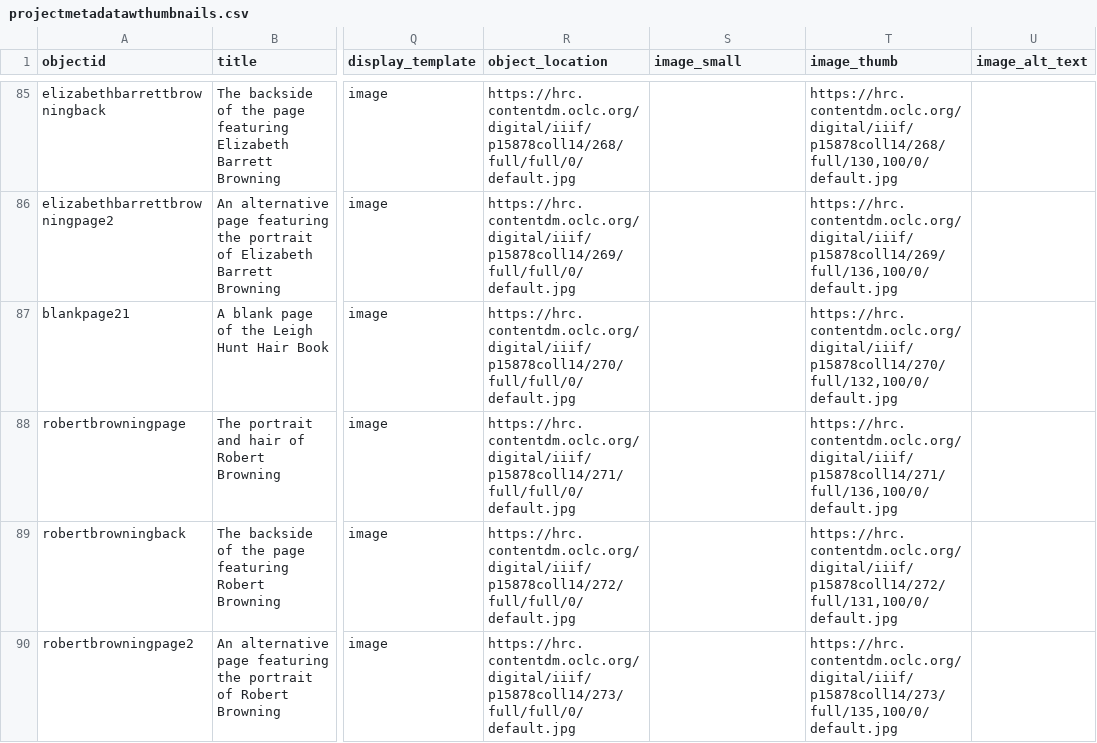
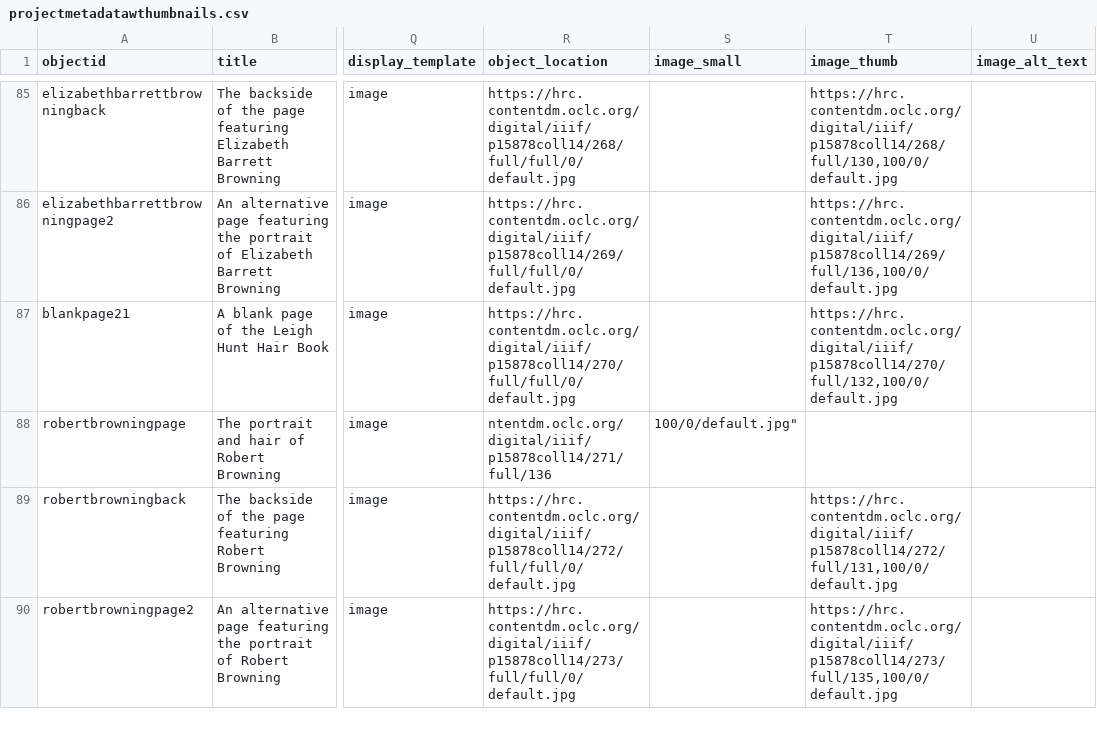
Before and after one commit to trentwintermeier/leigh-hunt-hair-book, a CSV file: _data/projectmetadatawthumbnails.csv, drawn as a sheet; only a part is shown, gaps mark what is left out; the diff names each change by its address in the sheet, - before the commit and + after, or states it on an @@ line.

```diff
--- a/_data/projectmetadatawthumbnails.csv
+++ b/_data/projectmetadatawthumbnails.csv
-R88 (object_location): https://hrc.contentdm.oclc.org/digital/iiif/p15878coll14/271/full/full/0/default.jpg
+R88 (object_location): ntentdm.oclc.org/digital/iiif/p15878coll14/271/full/136
-S88 (image_small): (empty)
+S88 (image_small): 100/0/default.jpg"
-T88 (image_thumb): https://hrc.contentdm.oclc.org/digital/iiif/p15878coll14/271/full/136,100/0/default.jpg
+T88 (image_thumb): (empty)
```
Also changed, not shown: 1 other file.
